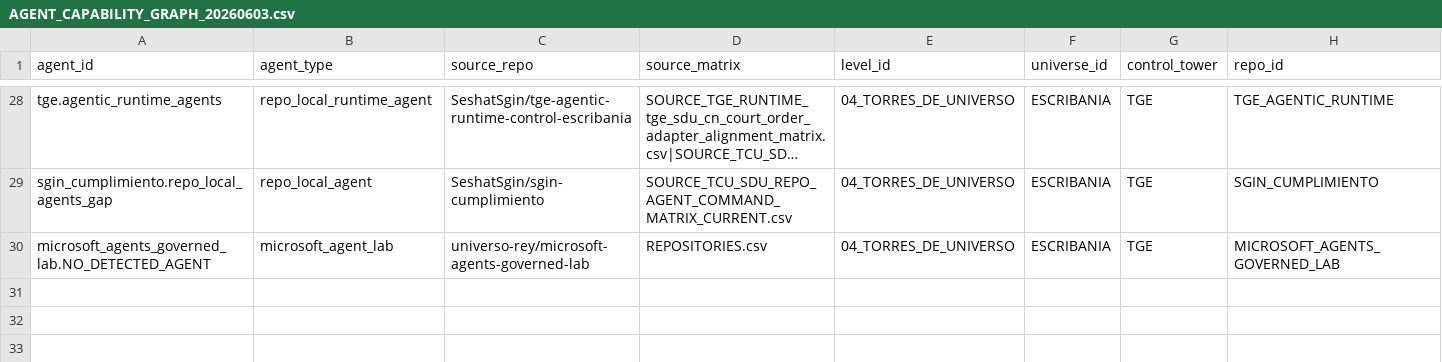
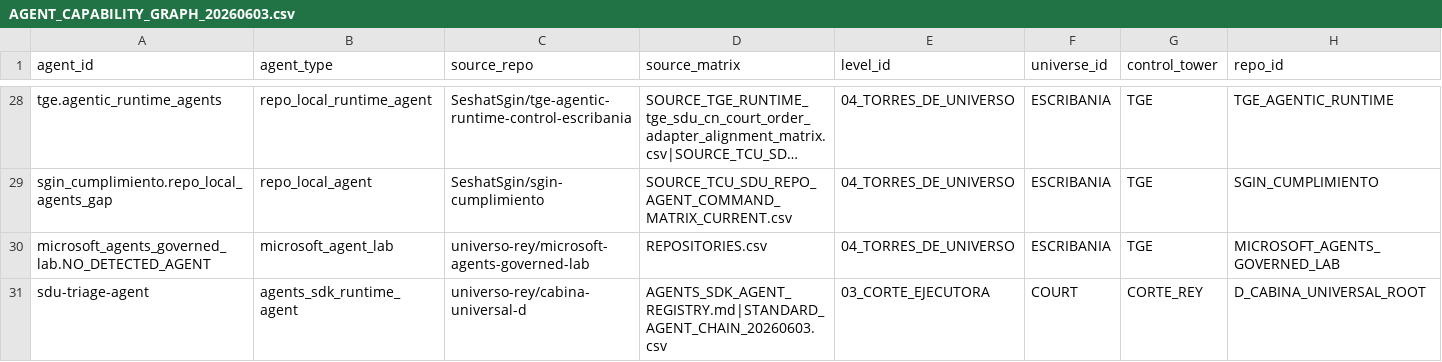
Before and after one commit to universo-rey/cabina-universal-d, a CSV file: .agents/codex/matrices/AGENT_CAPABILITY_GRAPH_20260603.csv, drawn as a sheet; only a part is shown, gaps mark what is left out; long unchanged cells end in …; rows hold the shown columns only; the diff names each change by its address in the sheet, - before the commit and + after, or states it on an @@ line.

Commit message:
Activate standard agent chain

```diff
--- a/.agents/codex/matrices/AGENT_CAPABILITY_GRAPH_20260603.csv
+++ b/.agents/codex/matrices/AGENT_CAPABILITY_GRAPH_20260603.csv
+row 31: sdu-triage-agent | agents_sdk_runtime_agent | universo-rey/cabina-universal-d | AGENTS_SDK_AGENT_REGISTRY.md|STANDARD_AGENT_CHAIN_20260603.csv | 03_CORTE_EJECUTORA | COURT | CORTE_REY | D_CABINA_UNIVERSAL_ROOT
```
Also changed, not shown: .agents/codex/matrices/CAPABILITY_USE_HARDENING_MATRIX.csv, .agents/codex/matrices/MATRIX_INDEX.csv, 7 other files.
